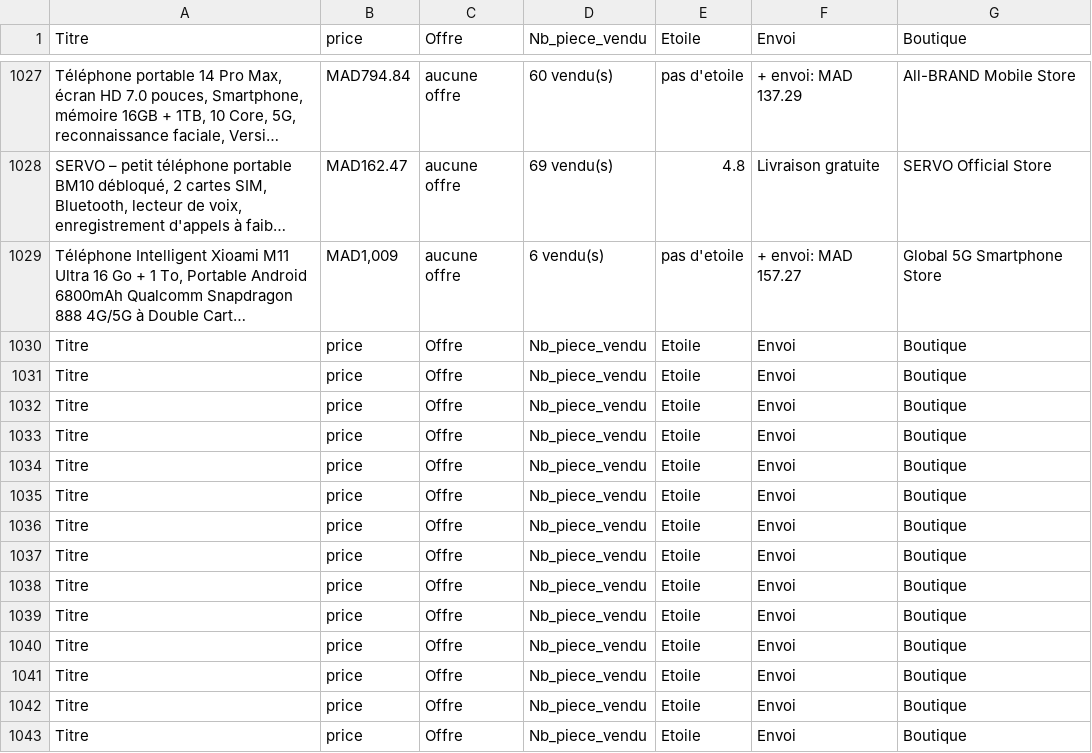
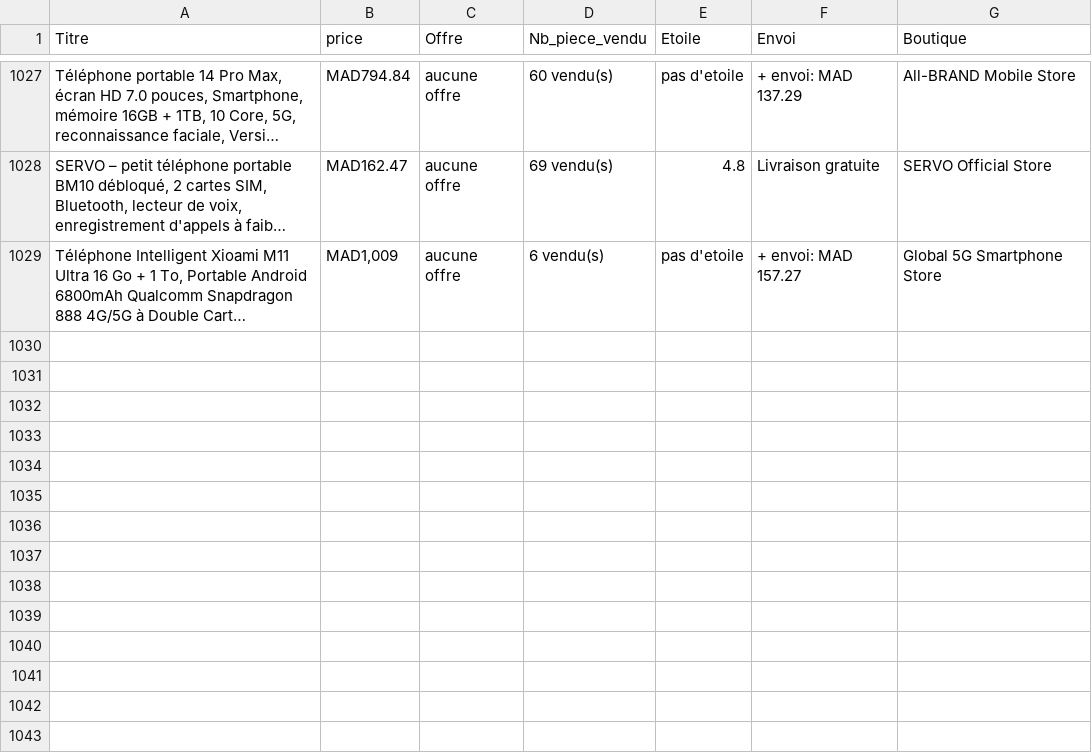
Before and after one commit to zack-dark/ExpressBot, a CSV file: produit.csv, drawn as a sheet; only a part is shown, gaps mark what is left out; long unchanged cells end in …; the diff names each change by its address in the sheet, - before the commit and + after, or states it on an @@ line.

Commit message:
Update produit.csv

```diff
--- a/produit.csv
+++ b/produit.csv
-row 1030: Titre | price | Offre | Nb_piece_vendu | Etoile | Envoi | Boutique
-row 1031: Titre | price | Offre | Nb_piece_vendu | Etoile | Envoi | Boutique
-row 1032: Titre | price | Offre | Nb_piece_vendu | Etoile | Envoi | Boutique
-row 1033: Titre | price | Offre | Nb_piece_vendu | Etoile | Envoi | Boutique
-row 1034: Titre | price | Offre | Nb_piece_vendu | Etoile | Envoi | Boutique
-row 1035: Titre | price | Offre | Nb_piece_vendu | Etoile | Envoi | Boutique
-row 1036: Titre | price | Offre | Nb_piece_vendu | Etoile | Envoi | Boutique
-row 1037: Titre | price | Offre | Nb_piece_vendu | Etoile | Envoi | Boutique
-row 1038: Titre | price | Offre | Nb_piece_vendu | Etoile | Envoi | Boutique
-row 1039: Titre | price | Offre | Nb_piece_vendu | Etoile | Envoi | Boutique
-row 1040: Titre | price | Offre | Nb_piece_vendu | Etoile | Envoi | Boutique
-row 1041: Titre | price | Offre | Nb_piece_vendu | Etoile | Envoi | Boutique
-row 1042: Titre | price | Offre | Nb_piece_vendu | Etoile | Envoi | Boutique
-row 1043: Titre | price | Offre | Nb_piece_vendu | Etoile | Envoi | Boutique
```
